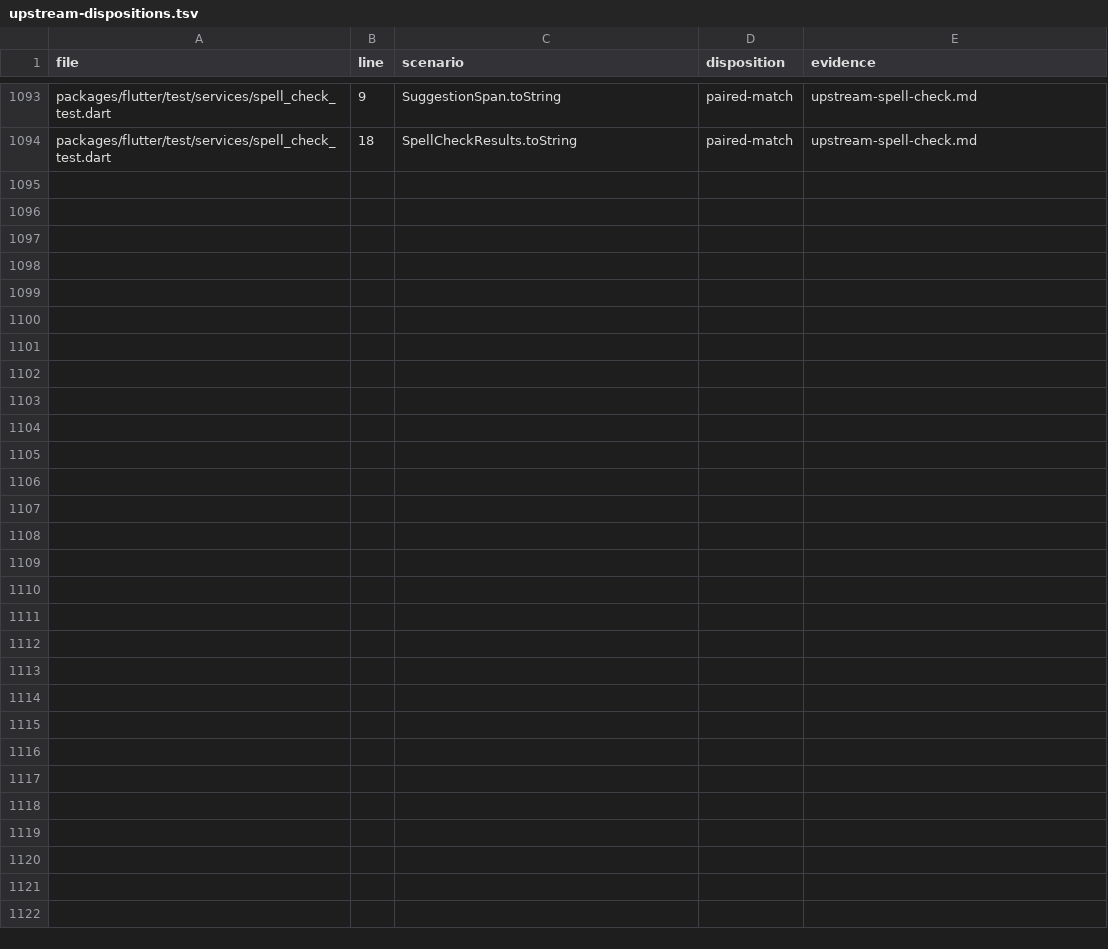
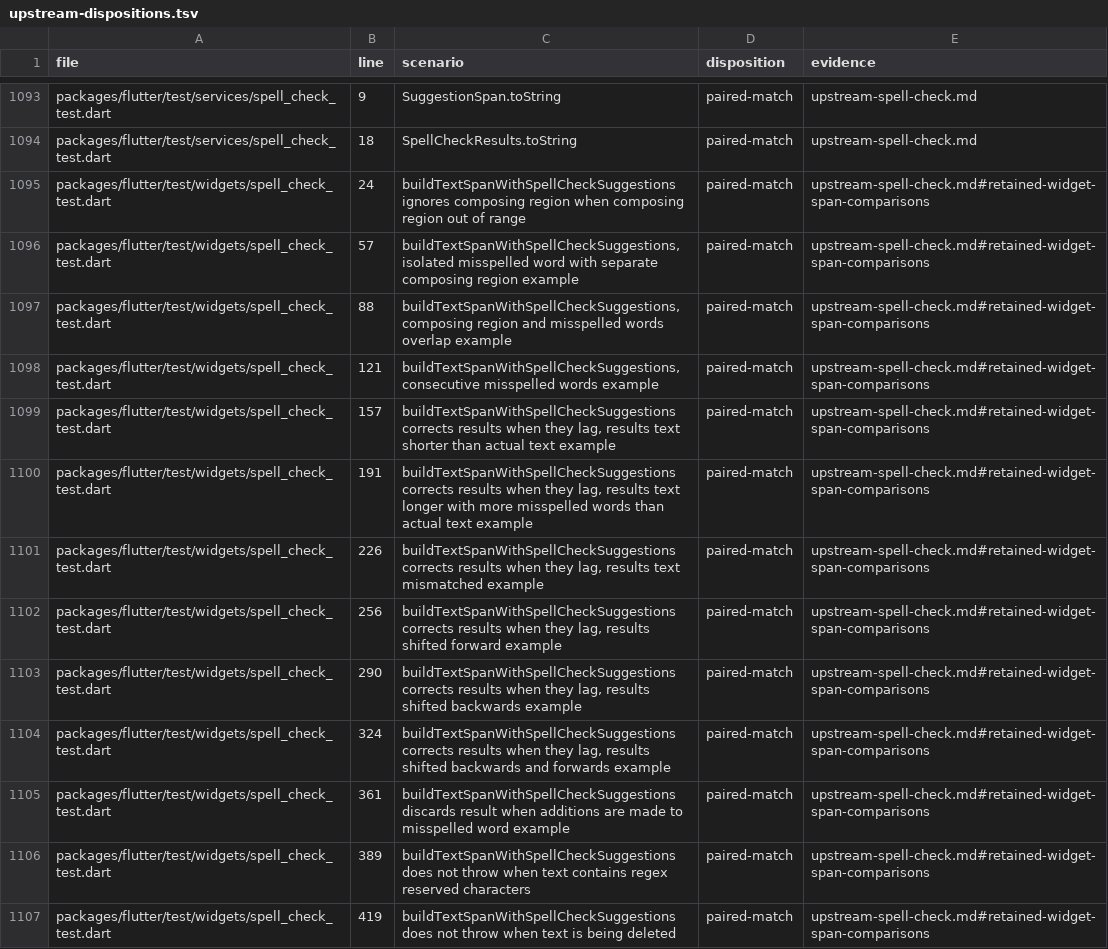
Before and after one commit to FabortLabs/incular, a TSV file: audits/flutter-3.50.0-parity/upstream-dispositions.tsv, drawn as a sheet; only a part is shown, gaps mark what is left out; the diff names each change by its address in the sheet, - before the commit and + after, or states it on an @@ line.

Commit message:
fix(widgets): preserve absent spell-check composing ranges

```diff
--- a/audits/flutter-3.50.0-parity/upstream-dispositions.tsv
+++ b/audits/flutter-3.50.0-parity/upstream-dispositions.tsv
+row 1095: packages/flutter/test/widgets/spell_check_test.dart | 24 | buildTextSpanWithSpellCheckSuggestions ignores composing region when composing region out of range | paired-match | upstream-spell-check.md#retained-widget-span-comparisons
+row 1096: packages/flutter/test/widgets/spell_check_test.dart | 57 | buildTextSpanWithSpellCheckSuggestions, isolated misspelled word with separate composing region example | paired-match | upstream-spell-check.md#retained-widget-span-comparisons
+row 1097: packages/flutter/test/widgets/spell_check_test.dart | 88 | buildTextSpanWithSpellCheckSuggestions, composing region and misspelled words overlap example | paired-match | upstream-spell-check.md#retained-widget-span-comparisons
+row 1098: packages/flutter/test/widgets/spell_check_test.dart | 121 | buildTextSpanWithSpellCheckSuggestions, consecutive misspelled words example | paired-match | upstream-spell-check.md#retained-widget-span-comparisons
+row 1099: packages/flutter/test/widgets/spell_check_test.dart | 157 | buildTextSpanWithSpellCheckSuggestions corrects results when they lag, results text shorter than actual text example | paired-match | upstream-spell-check.md#retained-widget-span-comparisons
+row 1100: packages/flutter/test/widgets/spell_check_test.dart | 191 | buildTextSpanWithSpellCheckSuggestions corrects results when they lag, results text longer with more misspelled words than actual text example | paired-match | upstream-spell-check.md#retained-widget-span-comparisons
+row 1101: packages/flutter/test/widgets/spell_check_test.dart | 226 | buildTextSpanWithSpellCheckSuggestions corrects results when they lag, results text mismatched example | paired-match | upstream-spell-check.md#retained-widget-span-comparisons
+row 1102: packages/flutter/test/widgets/spell_check_test.dart | 256 | buildTextSpanWithSpellCheckSuggestions corrects results when they lag, results shifted forward example | paired-match | upstream-spell-check.md#retained-widget-span-comparisons
+row 1103: packages/flutter/test/widgets/spell_check_test.dart | 290 | buildTextSpanWithSpellCheckSuggestions corrects results when they lag, results shifted backwards example | paired-match | upstream-spell-check.md#retained-widget-span-comparisons
+row 1104: packages/flutter/test/widgets/spell_check_test.dart | 324 | buildTextSpanWithSpellCheckSuggestions corrects results when they lag, results shifted backwards and forwards example | paired-match | upstream-spell-check.md#retained-widget-span-comparisons
+row 1105: packages/flutter/test/widgets/spell_check_test.dart | 361 | buildTextSpanWithSpellCheckSuggestions discards result when additions are made to misspelled word example | paired-match | upstream-spell-check.md#retained-widget-span-comparisons
+row 1106: packages/flutter/test/widgets/spell_check_test.dart | 389 | buildTextSpanWithSpellCheckSuggestions does not throw when text contains regex reserved characters | paired-match | upstream-spell-check.md#retained-widget-span-comparisons
+row 1107: packages/flutter/test/widgets/spell_check_test.dart | 419 | buildTextSpanWithSpellCheckSuggestions does not throw when text is being deleted | paired-match | upstream-spell-check.md#retained-widget-span-comparisons
```
Also changed, not shown: 3 other files.
